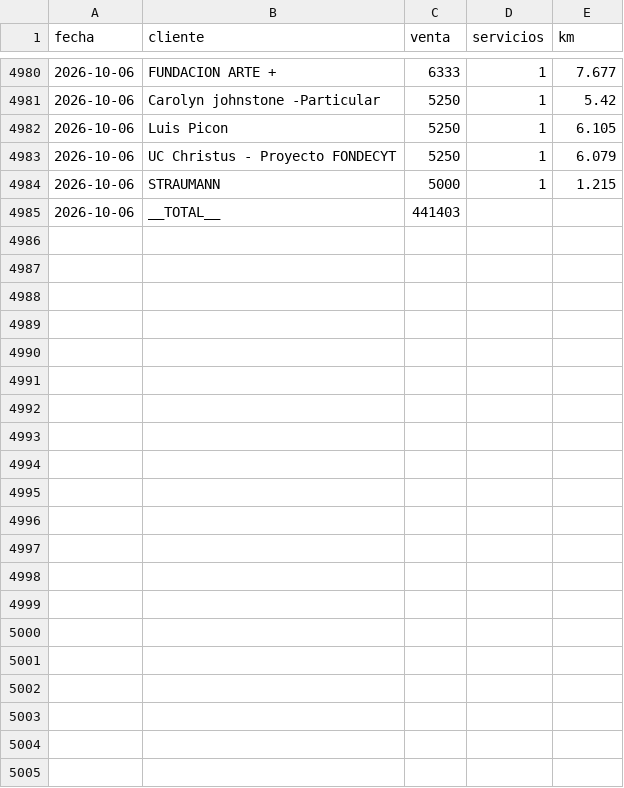
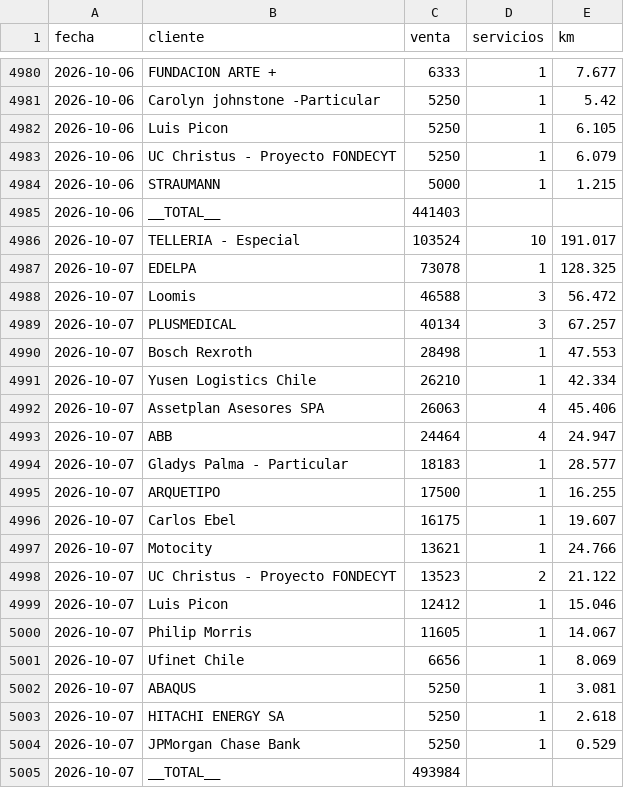
Before and after one commit to rubness007/qz-13a41abc58, a CSV file: b00fdf73.csv, drawn as a sheet; only a part is shown, gaps mark what is left out; the diff names each change by its address in the sheet, - before the commit and + after, or states it on an @@ line.

Commit message:
Reporte clientes 2026-10-07

```diff
--- a/b00fdf73.csv
+++ b/b00fdf73.csv
+row 4986: 2026-10-07 | TELLERIA - Especial | 103524 | 10 | 191.017
+row 4987: 2026-10-07 | EDELPA | 73078 | 1 | 128.325
+row 4988: 2026-10-07 | Loomis | 46588 | 3 | 56.472
+row 4989: 2026-10-07 | PLUSMEDICAL | 40134 | 3 | 67.257
+row 4990: 2026-10-07 | Bosch Rexroth | 28498 | 1 | 47.553
+row 4991: 2026-10-07 | Yusen Logistics Chile | 26210 | 1 | 42.334
+row 4992: 2026-10-07 | Assetplan Asesores SPA | 26063 | 4 | 45.406
+row 4993: 2026-10-07 | ABB | 24464 | 4 | 24.947
+row 4994: 2026-10-07 | Gladys Palma - Particular | 18183 | 1 | 28.577
+row 4995: 2026-10-07 | ARQUETIPO | 17500 | 1 | 16.255
+row 4996: 2026-10-07 | Carlos Ebel | 16175 | 1 | 19.607
+row 4997: 2026-10-07 | Motocity | 13621 | 1 | 24.766
+row 4998: 2026-10-07 | UC Christus - Proyecto FONDECYT | 13523 | 2 | 21.122
+row 4999: 2026-10-07 | Luis Picon | 12412 | 1 | 15.046
+row 5000: 2026-10-07 | Philip Morris | 11605 | 1 | 14.067
+row 5001: 2026-10-07 | Ufinet Chile | 6656 | 1 | 8.069
+row 5002: 2026-10-07 | ABAQUS | 5250 | 1 | 3.081
+row 5003: 2026-10-07 | HITACHI ENERGY SA | 5250 | 1 | 2.618
+row 5004: 2026-10-07 | JPMorgan Chase Bank | 5250 | 1 | 0.529
+row 5005: 2026-10-07 | __TOTAL__ | 493984
```
